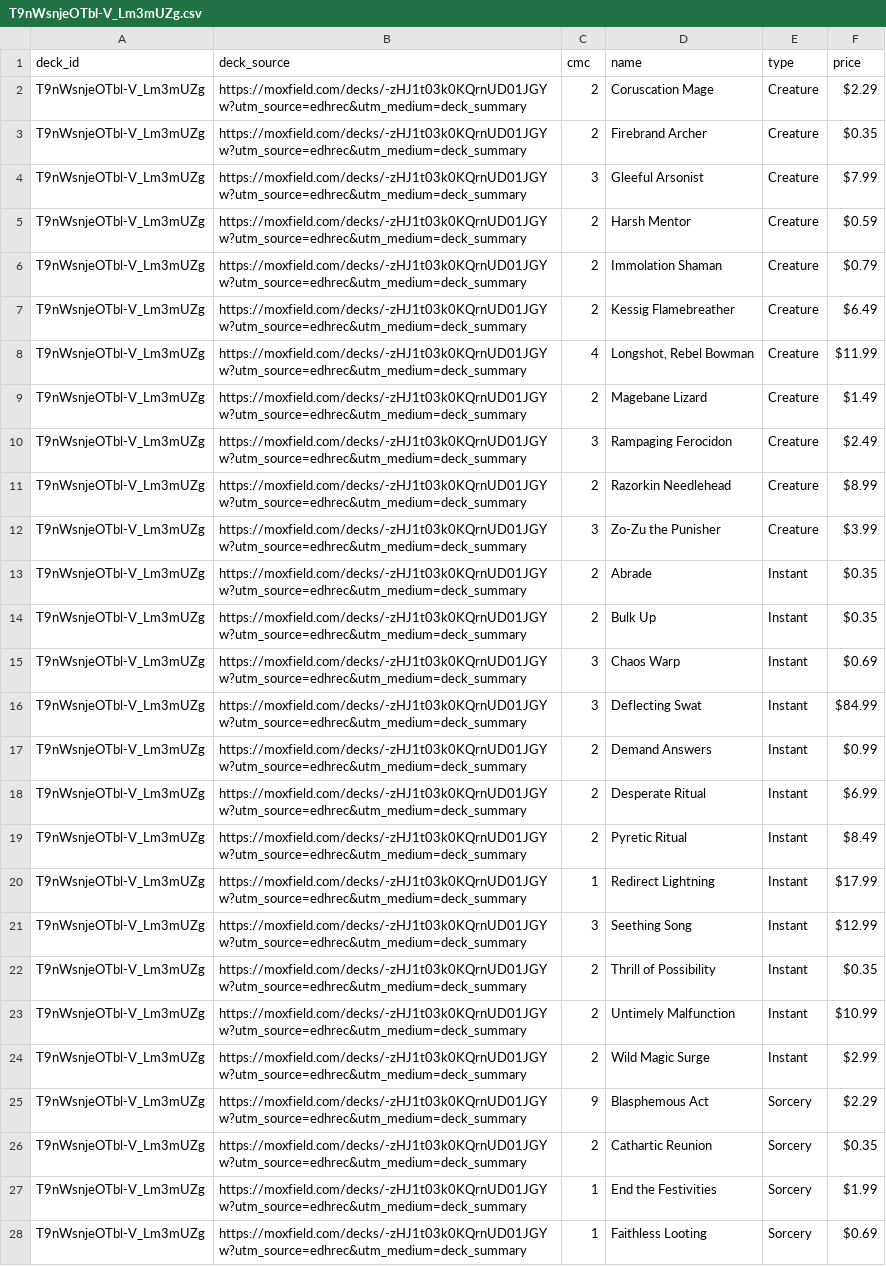
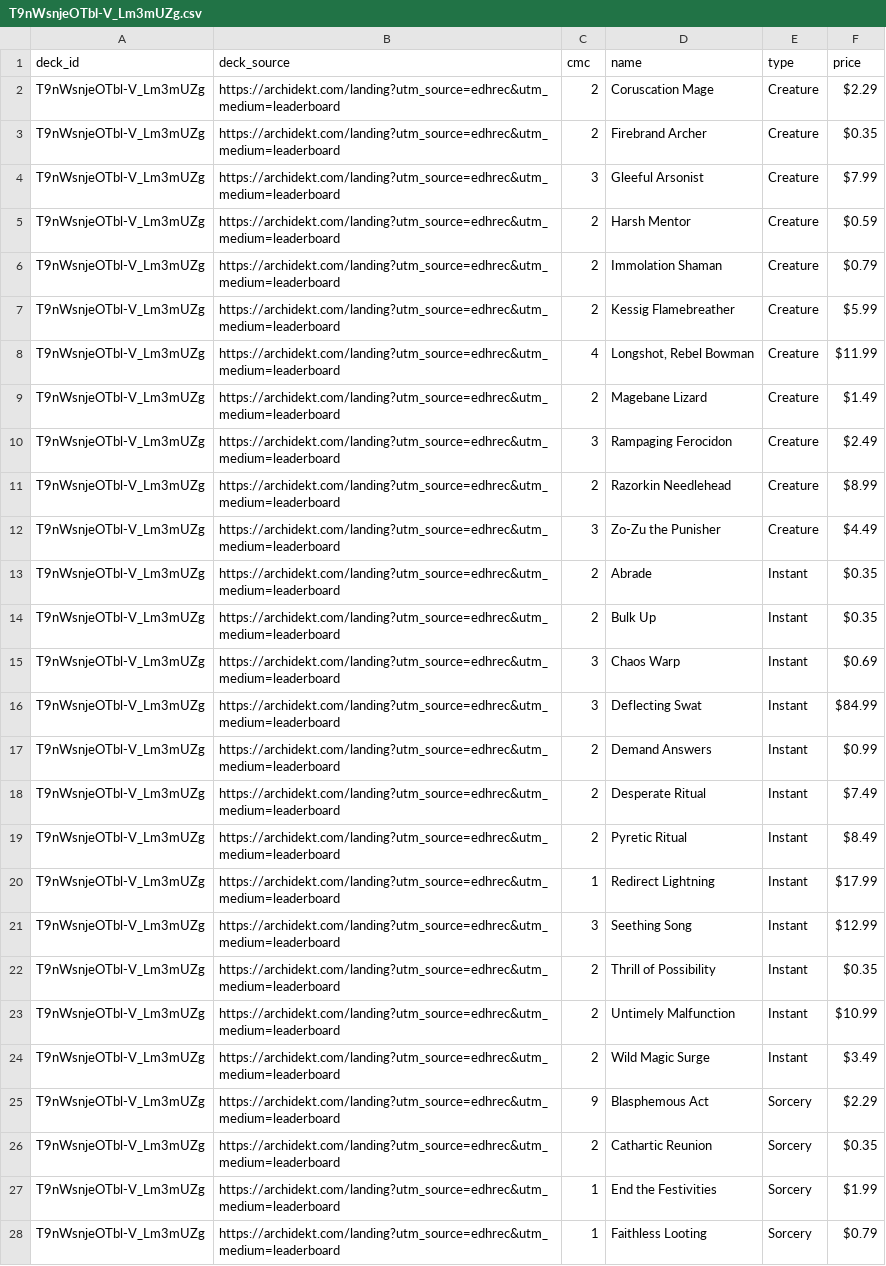
Before and after one commit to wojo1286/edhrec-scraper, a CSV file: decklists_html/T9nWsnjeOTbl-V_Lm3mUZg.csv, drawn as a sheet; only a part is shown; the diff covers the shown part only; the diff names each change by its address in the sheet, - before the commit and + after, or states it on an @@ line.

```diff
--- a/decklists_html/T9nWsnjeOTbl-V_Lm3mUZg.csv
+++ b/decklists_html/T9nWsnjeOTbl-V_Lm3mUZg.csv
-B2:B28 (deck_source): https://moxfield.com/decks/-zHJ1t03k0KQrnUD01JGYw?utm_source=edhrec&utm_medium=deck_summary
+B2:B28 (deck_source): https://archidekt.com/landing?utm_source=edhrec&utm_medium=leaderboard
-F7 (price): $6.49
+F7 (price): $5.99
-F12 (price): $3.99
+F12 (price): $4.49
-F18 (price): $6.99
+F18 (price): $7.49
-F24 (price): $2.99
+F24 (price): $3.49
-F28 (price): $0.69
+F28 (price): $0.79
```
Also changed, not shown: 55 edited cells elsewhere in this file, decklists_html/J9dz1FbE29FIRCRoI1y7Sw.csv, decklists_html/UxNVGCvWqj9qzOAcrsHZ2w.csv, 41 other files.
